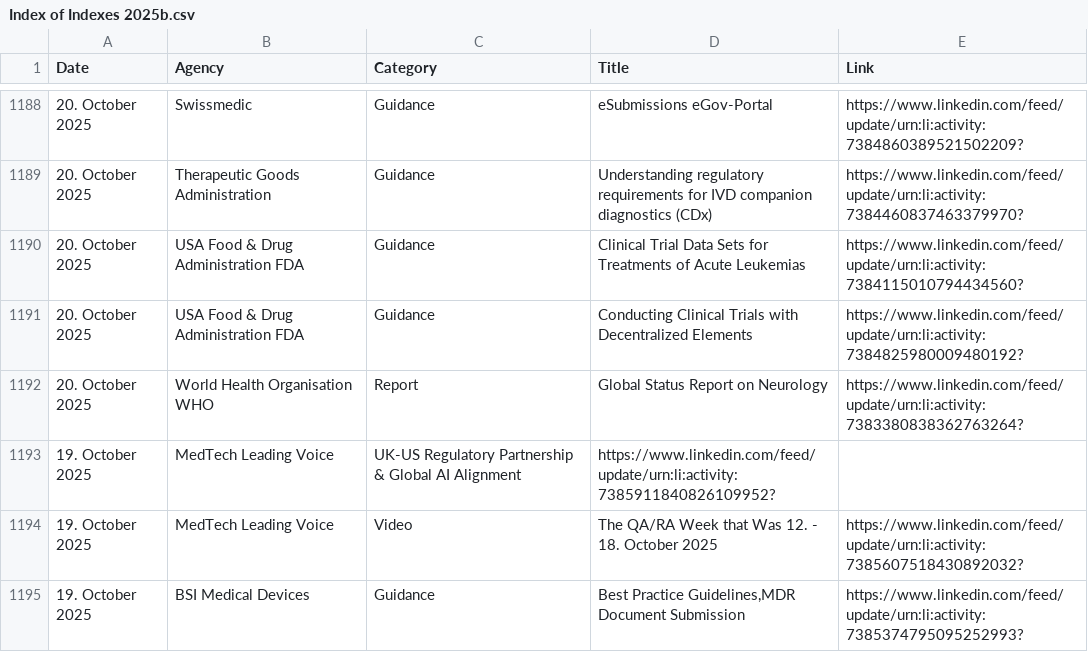
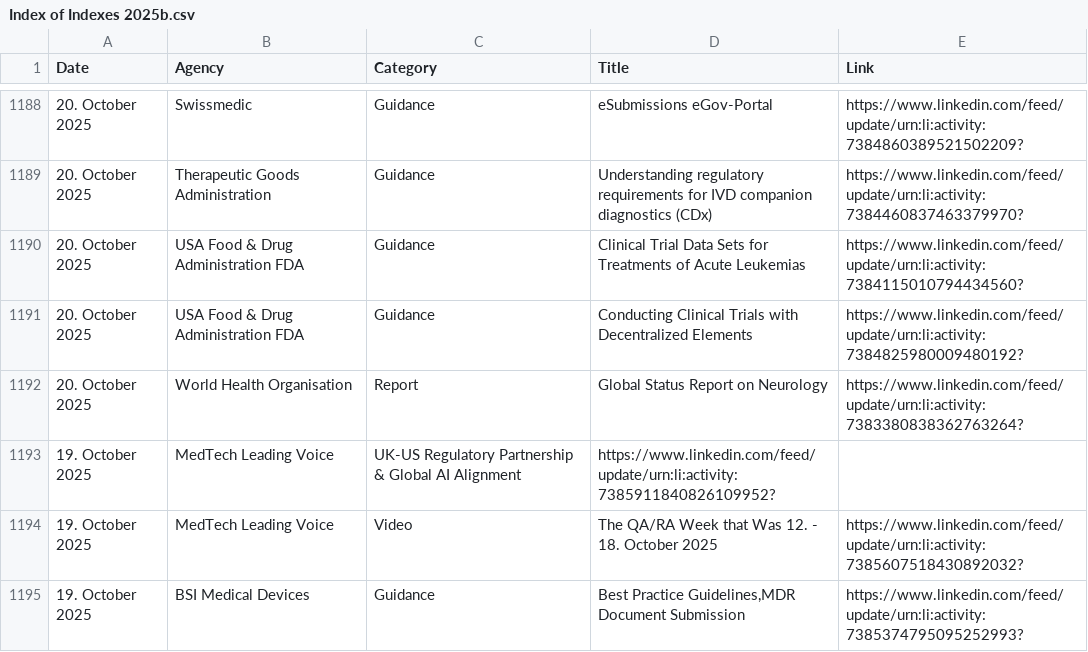
Before and after one commit to MartinCKing/Index-of-Indexes, a CSV file: Index of Indexes 2025b.csv, drawn as a sheet; only a part is shown, gaps mark what is left out.

Commit message:
Update Index of Indexes 2025b.csv

```diff
--- a/Index of Indexes 2025b.csv
+++ b/Index of Indexes 2025b.csv
@@ -1191,3 +1191,3 @@ Date,Agency,Category,Title,Link
 20. October 2025,USA Food & Drug Administration FDA,Guidance,Conducting Clinical Trials with Decentralized Elements,https://www.linkedin.com/feed/update/urn:li:activity:7384825980009480192?
-20. October 2025,World Health Organisation WHO,Report,Global Status Report on Neurology,https://www.linkedin.com/feed/update/urn:li:activity:7383380838362763264?
+20. October 2025,World Health Organisation,Report,Global Status Report on Neurology,https://www.linkedin.com/feed/update/urn:li:activity:7383380838362763264?
 19. October 2025,MedTech Leading Voice,UK-US Regulatory Partnership & Global AI Alignment,https://www.linkedin.com/feed/update/urn:li:activity:7385911840826109952?
```
